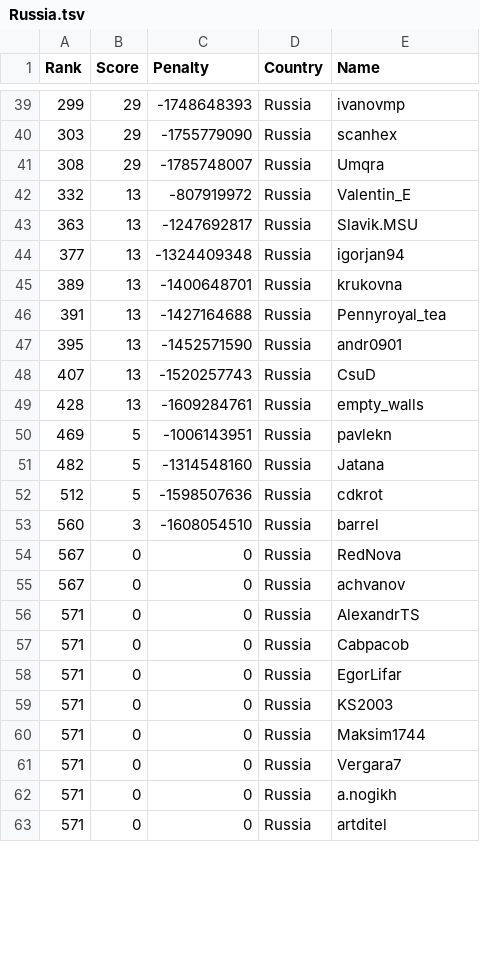
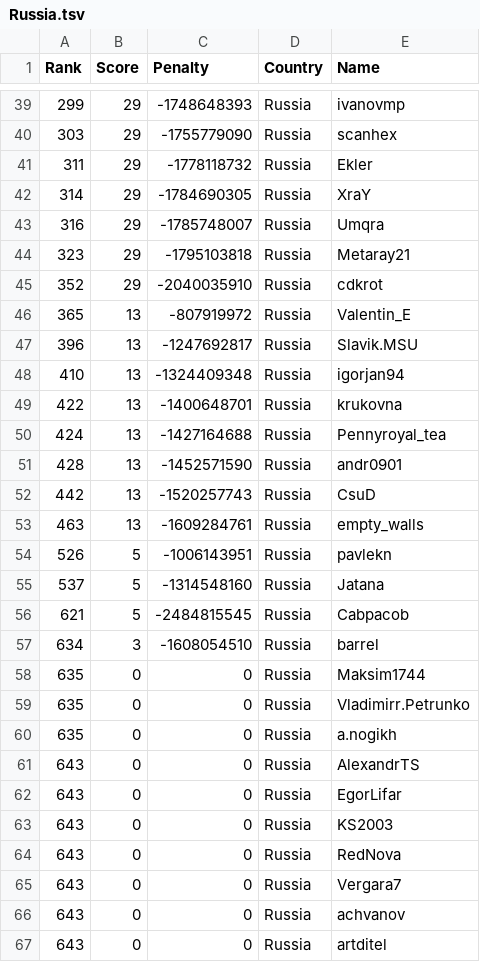
Before and after one commit to Sea-n/GCJ-score, a TSV file: 2020-Round1B/Russia.tsv, drawn as a sheet; only a part is shown, gaps mark what is left out; the diff covers the shown part only.

```diff
--- a/2020-Round1B/Russia.tsv
+++ b/2020-Round1B/Russia.tsv
@@ -40,24 +40,28 @@ Rank	Score	Penalty	Country	Name
 303	29	-1755779090	Russia	scanhex
-308	29	-1785748007	Russia	Umqra
-332	13	-807919972	Russia	Valentin_E
-363	13	-1247692817	Russia	Slavik.MSU
-377	13	-1324409348	Russia	igorjan94
-389	13	-1400648701	Russia	krukovna
-391	13	-1427164688	Russia	Pennyroyal_tea
-395	13	-1452571590	Russia	andr0901
-407	13	-1520257743	Russia	CsuD
-428	13	-1609284761	Russia	empty_walls
-469	5	-1006143951	Russia	pavlekn
-482	5	-1314548160	Russia	Jatana
-512	5	-1598507636	Russia	cdkrot
-560	3	-1608054510	Russia	barrel
-567	0	0	Russia	RedNova
-567	0	0	Russia	achvanov
-571	0	0	Russia	AlexandrTS
-571	0	0	Russia	Cabpacob
-571	0	0	Russia	EgorLifar
-571	0	0	Russia	KS2003
-571	0	0	Russia	Maksim1744
-571	0	0	Russia	Vergara7
-571	0	0	Russia	a.nogikh
-571	0	0	Russia	artditel
+311	29	-1778118732	Russia	Ekler
+314	29	-1784690305	Russia	XraY
+316	29	-1785748007	Russia	Umqra
+323	29	-1795103818	Russia	Metaray21
+352	29	-2040035910	Russia	cdkrot
+365	13	-807919972	Russia	Valentin_E
+396	13	-1247692817	Russia	Slavik.MSU
+410	13	-1324409348	Russia	igorjan94
+422	13	-1400648701	Russia	krukovna
+424	13	-1427164688	Russia	Pennyroyal_tea
+428	13	-1452571590	Russia	andr0901
+442	13	-1520257743	Russia	CsuD
+463	13	-1609284761	Russia	empty_walls
+526	5	-1006143951	Russia	pavlekn
+537	5	-1314548160	Russia	Jatana
+621	5	-2484815545	Russia	Cabpacob
+634	3	-1608054510	Russia	barrel
+635	0	0	Russia	Maksim1744
+635	0	0	Russia	Vladimirr.Petrunko
+635	0	0	Russia	a.nogikh
+643	0	0	Russia	AlexandrTS
+643	0	0	Russia	EgorLifar
+643	0	0	Russia	KS2003
+643	0	0	Russia	RedNova
+643	0	0	Russia	Vergara7
+643	0	0	Russia	achvanov
+643	0	0	Russia	artditel
```
Also changed, not shown: 5 added rows and 20 edited cells elsewhere in this file, 2020-Round1B/ALL.tsv, 2020-Round1B/Brazil.tsv, 8 other files.
